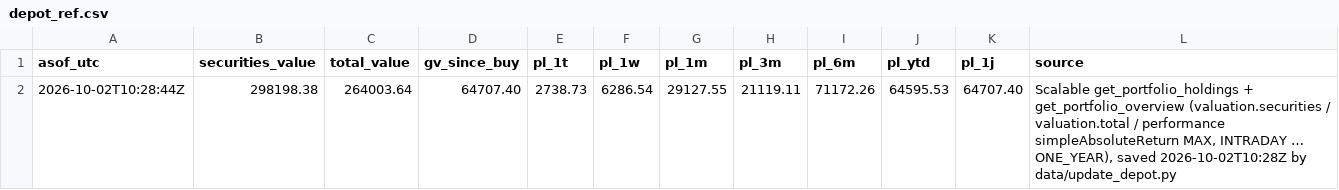
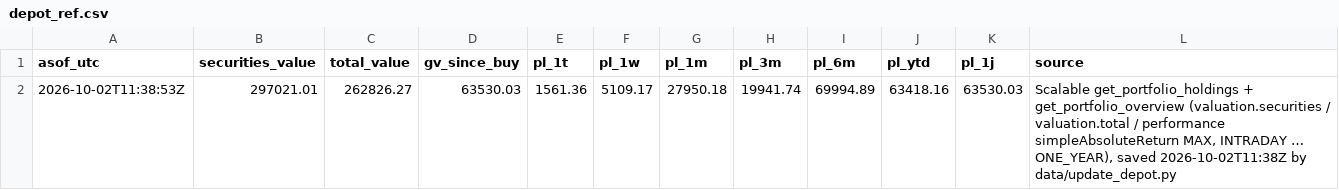
Before and after one commit to sn31122/simon, a CSV file: data/depot_ref.csv, drawn as a sheet.

```diff
--- a/data/depot_ref.csv
+++ b/data/depot_ref.csv
@@ -1,2 +1,2 @@
 asof_utc,securities_value,total_value,gv_since_buy,pl_1t,pl_1w,pl_1m,pl_3m,pl_6m,pl_ytd,pl_1j,source
-2026-10-02T10:28:44Z,298198.38,264003.64,64707.40,2738.73,6286.54,29127.55,21119.11,71172.26,64595.53,64707.40,"Scalable get_portfolio_holdings + get_portfolio_overview (valuation.securities / valuation.total / performance simpleAbsoluteReturn MAX, INTRADAY … ONE_YEAR), saved 2026-10-02T10:28Z by data/update_depot.py"
+2026-10-02T11:38:53Z,297021.01,262826.27,63530.03,1561.36,5109.17,27950.18,19941.74,69994.89,63418.16,63530.03,"Scalable get_portfolio_holdings + get_portfolio_overview (valuation.securities / valuation.total / performance simpleAbsoluteReturn MAX, INTRADAY … ONE_YEAR), saved 2026-10-02T11:38Z by data/update_depot.py"
```
Also changed, not shown: data/prices_daily.csv, 6 other files.
